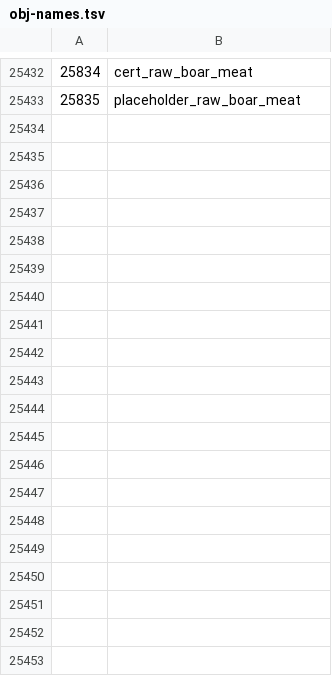
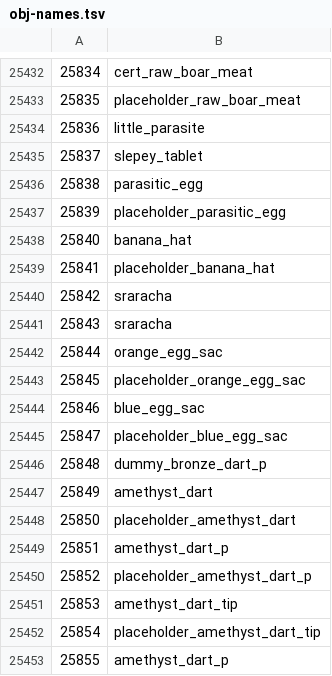
Before and after one commit to RuneStar/cs2, a TSV file: src/main/resources/org/runestar/cs2/obj-names.tsv, drawn as a sheet; only a part is shown, gaps mark what is left out; the diff covers the shown part only; the diff names each change by its address in the sheet, - before the commit and + after, or states it on an @@ line.

Commit message:
Update names

```diff
--- a/src/main/resources/org/runestar/cs2/obj-names.tsv
+++ b/src/main/resources/org/runestar/cs2/obj-names.tsv
+row 25434: 25836 | little_parasite
+row 25435: 25837 | slepey_tablet
+row 25436: 25838 | parasitic_egg
+row 25437: 25839 | placeholder_parasitic_egg
+row 25438: 25840 | banana_hat
+row 25439: 25841 | placeholder_banana_hat
+row 25440: 25842 | sraracha
+row 25441: 25843 | sraracha
+row 25442: 25844 | orange_egg_sac
+row 25443: 25845 | placeholder_orange_egg_sac
+row 25444: 25846 | blue_egg_sac
+row 25445: 25847 | placeholder_blue_egg_sac
+row 25446: 25848 | dummy_bronze_dart_p
+row 25447: 25849 | amethyst_dart
+row 25448: 25850 | placeholder_amethyst_dart
+row 25449: 25851 | amethyst_dart_p
+row 25450: 25852 | placeholder_amethyst_dart_p
+row 25451: 25853 | amethyst_dart_tip
+row 25452: 25854 | placeholder_amethyst_dart_tip
+row 25453: 25855 | amethyst_dart_p
```
Also changed, not shown: 42 added rows and 2 edited cells elsewhere in this file, src/main/resources/org/runestar/cs2/loc-names.tsv, src/main/resources/org/runestar/cs2/model-names.tsv, 4 other files.
